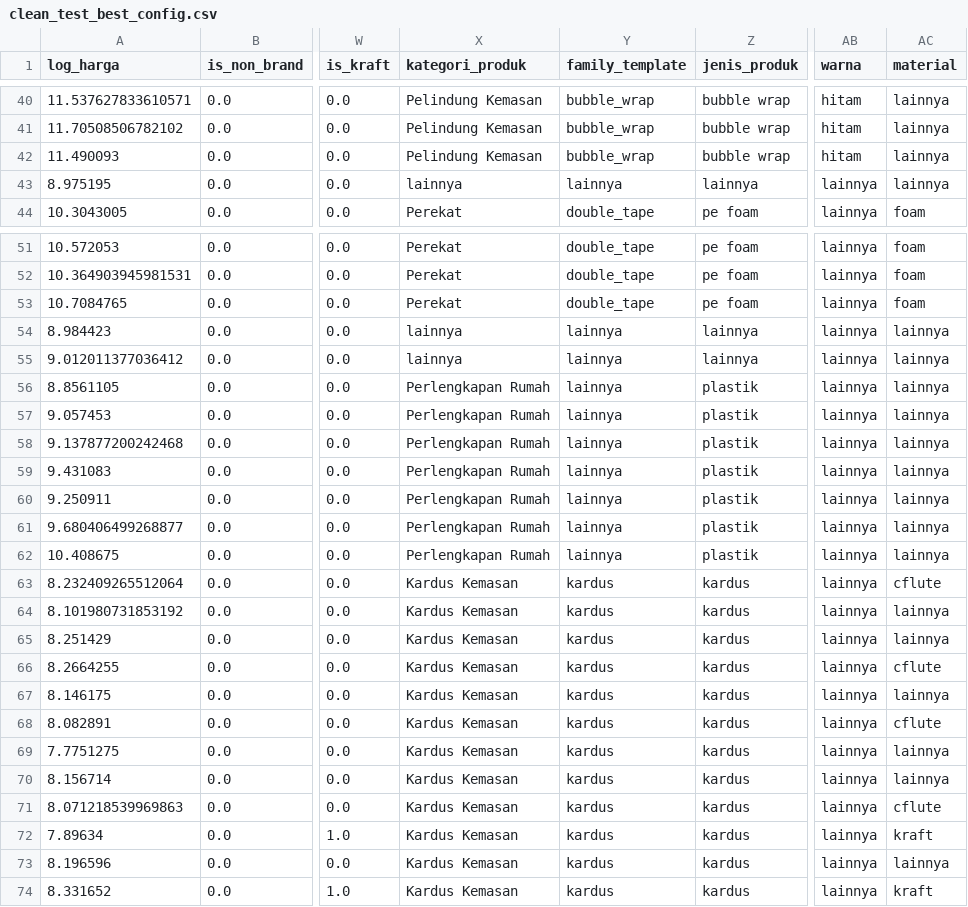
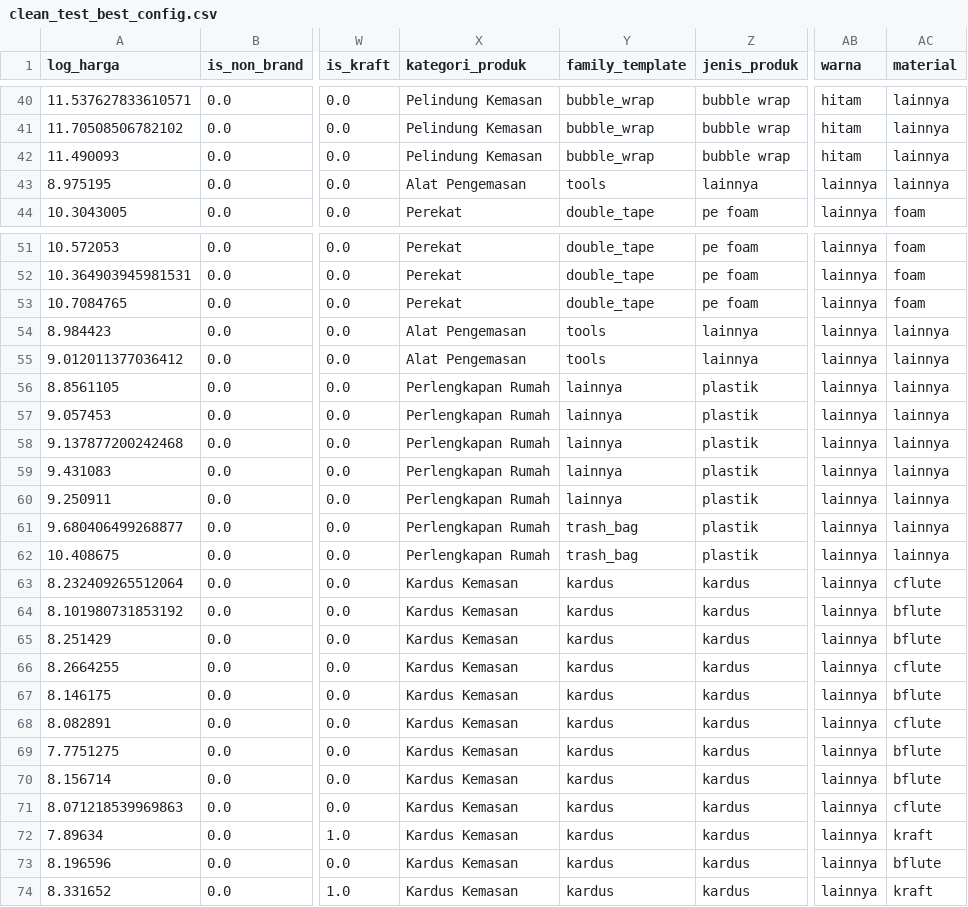
Before and after one commit to Molepan/UdinKakap, a CSV file: ann_improved/clean_test_best_config.csv, drawn as a sheet; only a part is shown, gaps mark what is left out; the diff covers the shown part only; the diff names each change by its address in the sheet, - before the commit and + after, or states it on an @@ line.

```diff
--- a/ann_improved/clean_test_best_config.csv
+++ b/ann_improved/clean_test_best_config.csv
-X43 (kategori_produk): lainnya
+X43 (kategori_produk): Alat Pengemasan
-Y43 (family_template): lainnya
+Y43 (family_template): tools
-X54:X55 (kategori_produk): lainnya
+X54:X55 (kategori_produk): Alat Pengemasan
-Y54:Y55 (family_template): lainnya
+Y54:Y55 (family_template): tools
-Y61:Y62 (family_template): lainnya
+Y61:Y62 (family_template): trash_bag
-AC64:AC65 (material): lainnya
+AC64:AC65 (material): bflute
-AC67 (material): lainnya
+AC67 (material): bflute
-AC69:AC70 (material): lainnya
+AC69:AC70 (material): bflute
-AC73 (material): lainnya
+AC73 (material): bflute
```
Also changed, not shown: 29 edited cells elsewhere in this file, ann_improved/clean_train_best_config.csv, ann_improved/clean_val_best_config.csv, 15 other files.
